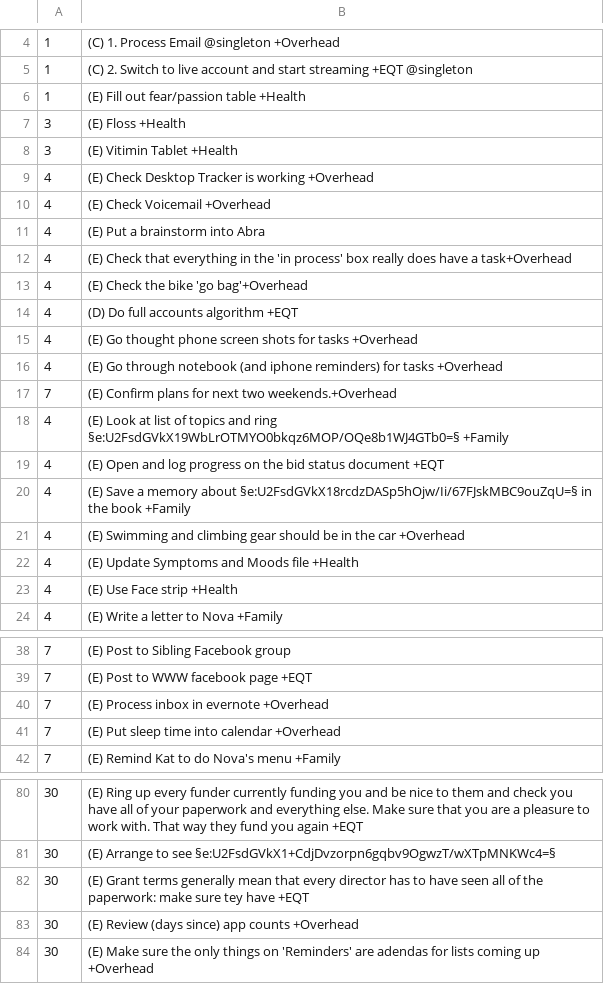
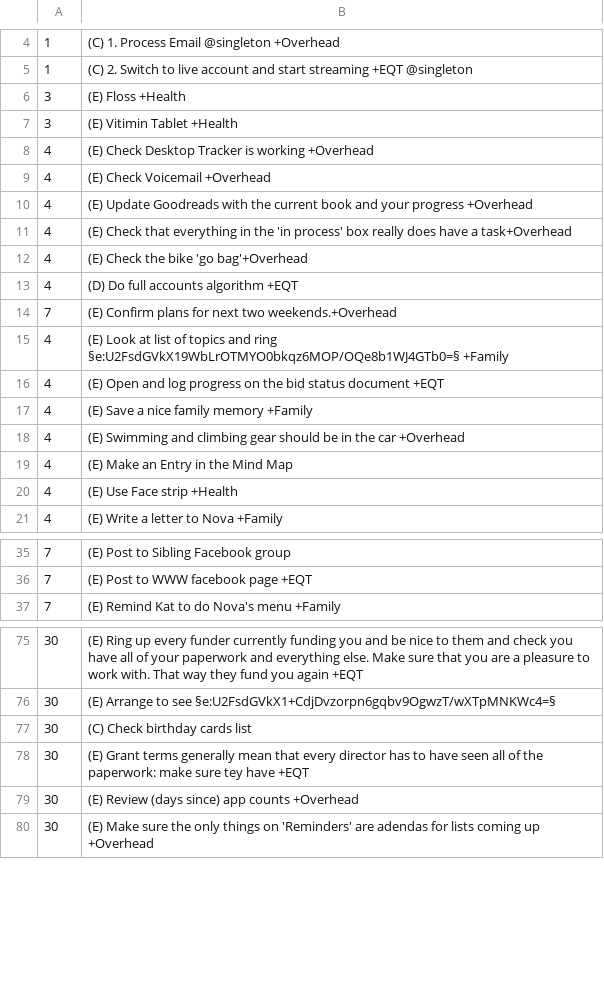
Before and after one commit to joereddington/igor, a CSV file: events.csv, drawn as a sheet; only a part is shown, gaps mark what is left out.

Commit message:
update to events

```diff
--- a/events.csv
+++ b/events.csv
@@ -5,3 +5,2 @@
 1, (C) 2. Switch to live account and start streaming +EQT @singleton
-1, (E) Fill out fear/passion table +Health
 3, (E) Floss +Health
@@ -10,3 +9,3 @@
 4, (E) Check Voicemail  +Overhead
-4, (E) Put a brainstorm into Abra
+4, (E) Update Goodreads with the current book and your progress +Overhead
 4, (E) Check that everything in the 'in process' box really does have a task+Overhead
@@ -14,4 +13,2 @@
 4, (D) Do full accounts algorithm +EQT
-4, (E) Go thought phone screen shots for tasks +Overhead
-4, (E) Go through notebook (and iphone reminders) for tasks +Overhead
 7, (E) Confirm plans for next two weekends.+Overhead
@@ -19,5 +16,5 @@
 4, (E) Open and log progress on the bid status document +EQT
-4, (E) Save a memory about §e:U2FsdGVkX18rcdzDASp5hOjw/Ii/67FJskMBC9ouZqU=§ in the book +Family
+4, (E) Save a nice family memory +Family
 4, (E) Swimming and climbing gear should be in the car +Overhead
-4, (E) Update Symptoms and Moods file +Health
+4, (E) Make an Entry in the Mind Map
 4, (E) Use Face strip +Health
@@ -39,4 +36,2 @@
 7, (E) Post to WWW facebook page +EQT
-7, (E) Process inbox in evernote +Overhead
-7, (E) Put sleep time into calendar +Overhead
 7, (E) Remind Kat to do Nova's menu +Family
@@ -81,2 +76,3 @@
 30, (E) Arrange to see §e:U2FsdGVkX1+CdjDvzorpn6gqbv9OgwzT/wXTpMNKWc4=§
+30, (C) Check birthday cards list
 30, (E) Grant terms generally mean that every director has to have seen all of the paperwork: make sure tey have +EQT
```
